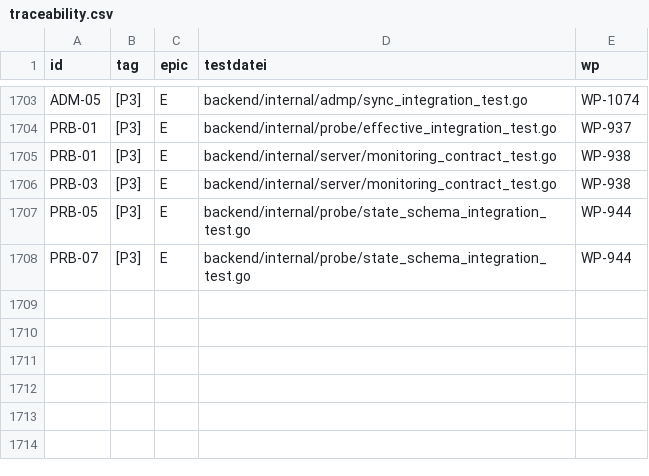
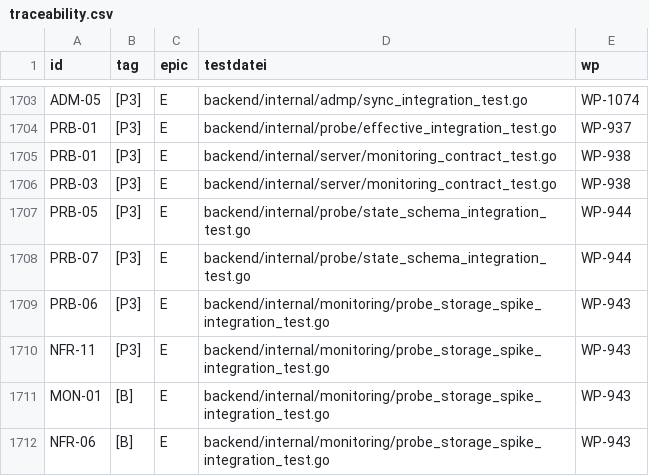
Before and after one commit to DataHub-Chiemgau/Reticora-CMDB, a CSV file: docs/traceability.csv, drawn as a sheet; only a part is shown, gaps mark what is left out.

```diff
--- a/docs/traceability.csv
+++ b/docs/traceability.csv
@@ -1708 +1708,5 @@ PRB-05;[P3];E;backend/internal/probe/state_schema_integration_test.go;WP-944
 PRB-07;[P3];E;backend/internal/probe/state_schema_integration_test.go;WP-944
+PRB-06;[P3];E;backend/internal/monitoring/probe_storage_spike_integration_test.go;WP-943
+NFR-11;[P3];E;backend/internal/monitoring/probe_storage_spike_integration_test.go;WP-943
+MON-01;[B];E;backend/internal/monitoring/probe_storage_spike_integration_test.go;WP-943
+NFR-06;[B];E;backend/internal/monitoring/probe_storage_spike_integration_test.go;WP-943
```
Also changed, not shown: 4 other files.
